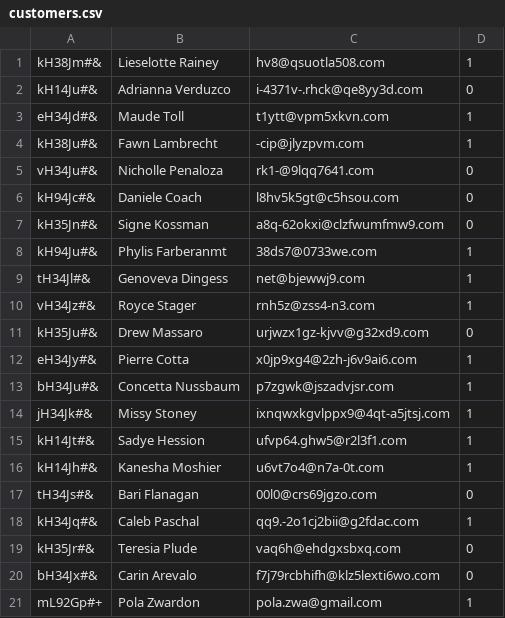
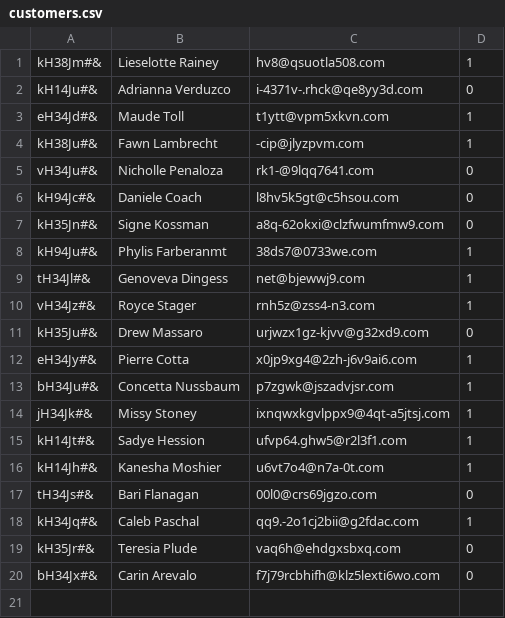
Before and after one commit to CodecoolKRK20173/erp-mvc-2-ela_pola_fifi_pati, a CSV file: model/crm/customers.csv, drawn as a sheet; the diff names each change by its address in the sheet, - before the commit and + after, or states it on an @@ line.

```diff
--- a/model/crm/customers.csv
+++ b/model/crm/customers.csv
-row 21: mL92Gp#+ | Pola Zwardon | pola.zwa@gmail.com | 1
```
Also changed, not shown: 13 other files.
